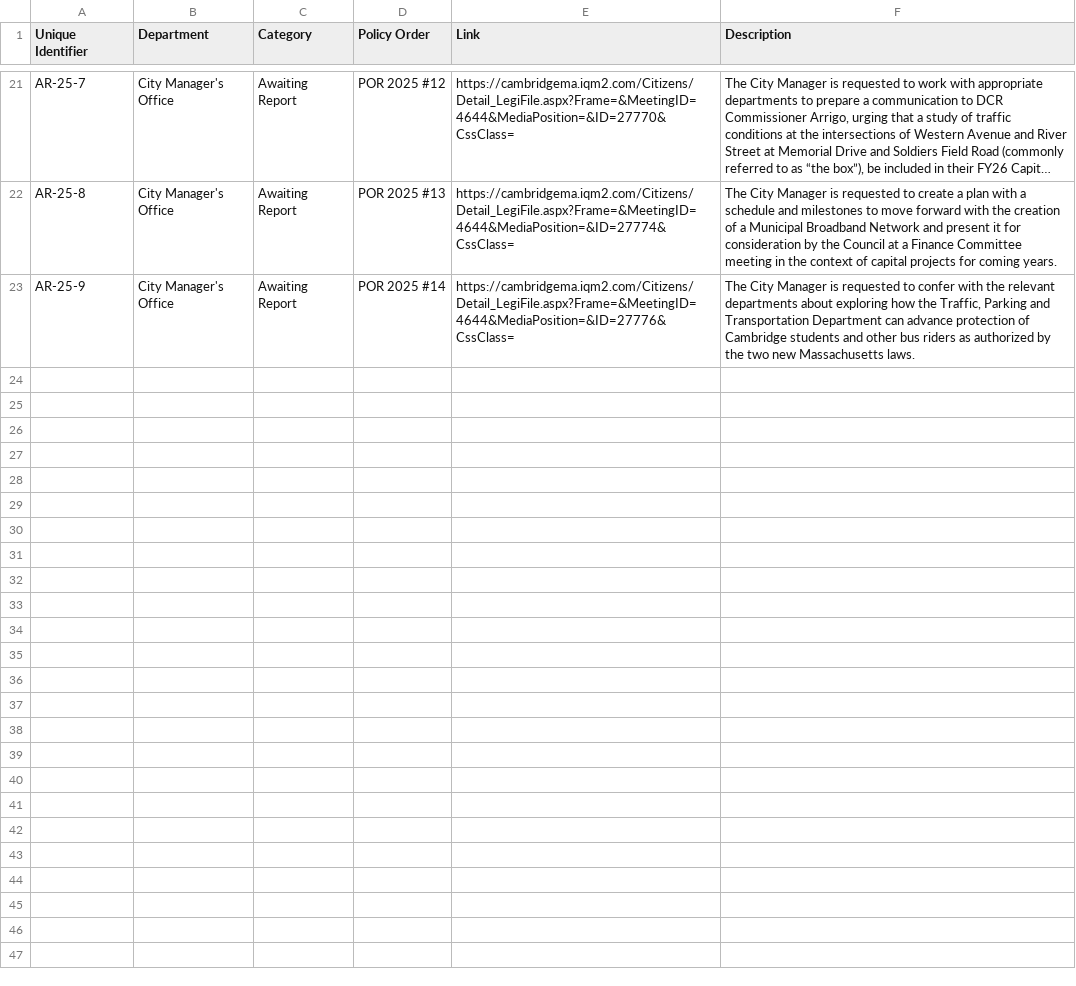
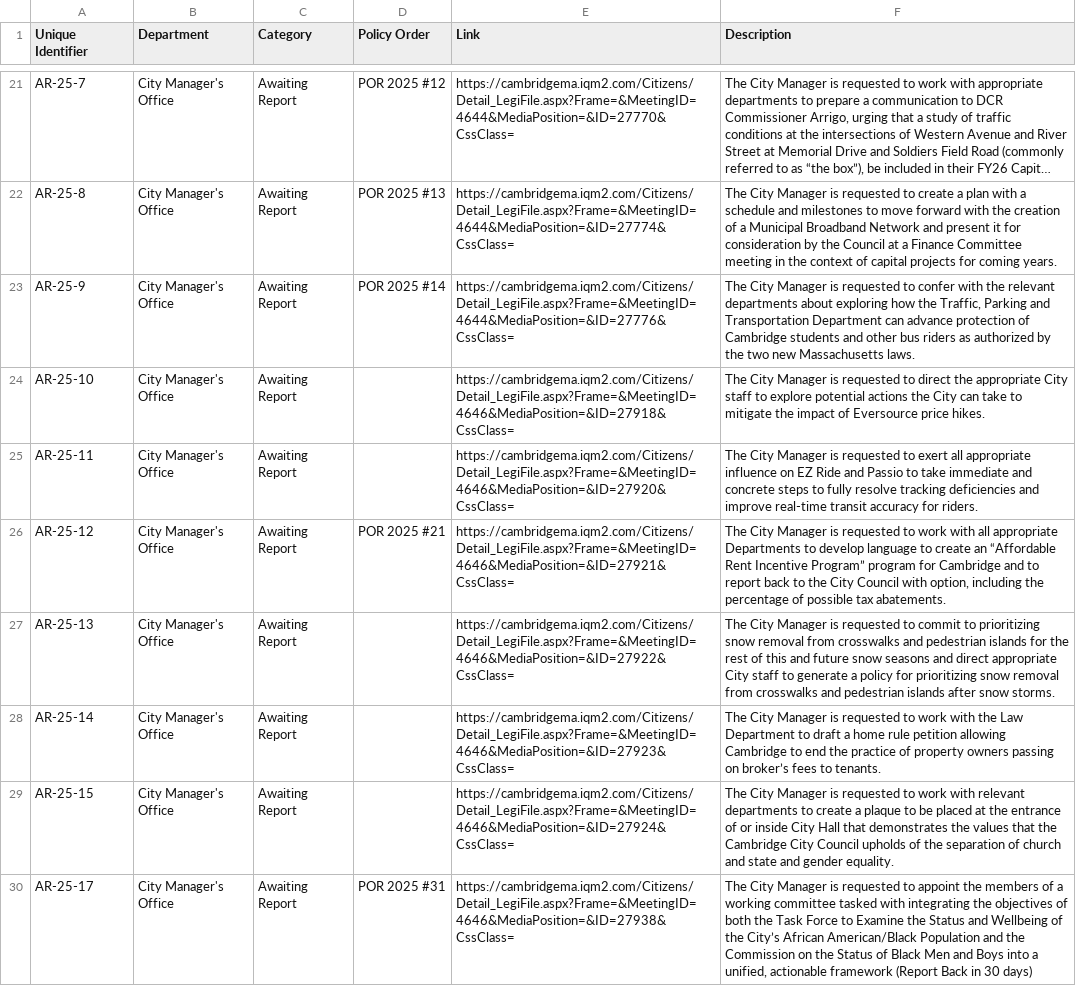
Before and after one commit to cjfman/Cambridge-Review, a CSV file: meeting_data/processed/2025/awaiting_reports.csv, drawn as a sheet; only a part is shown, gaps mark what is left out; long unchanged cells end in …; the diff covers the shown part only; the diff names each change by its address in the sheet, - before the commit and + after, or states it on an @@ line.

```diff
--- a/meeting_data/processed/2025/awaiting_reports.csv
+++ b/meeting_data/processed/2025/awaiting_reports.csv
+row 24: AR-25-10 | City Manager's Office | Awaiting Report |  | https://cambridgema.iqm2.com/Citizens/Detail_LegiFile.aspx?Frame=&MeetingID=4646&MediaPosition=&ID=27918&CssClass= | The City Manager is requested to direct the appropriate City staff to explore potential actions the City can take to mitigate the impact of Eversource price hikes.
+row 25: AR-25-11 | City Manager's Office | Awaiting Report |  | https://cambridgema.iqm2.com/Citizens/Detail_LegiFile.aspx?Frame=&MeetingID=4646&MediaPosition=&ID=27920&CssClass= | The City Manager is requested to exert all appropriate influence on EZ Ride and Passio to take immediate and concrete steps to fully resolve tracking deficiencies and improve real-time transit accuracy for riders.
+row 26: AR-25-12 | City Manager's Office | Awaiting Report | POR 2025 #21 | https://cambridgema.iqm2.com/Citizens/Detail_LegiFile.aspx?Frame=&MeetingID=4646&MediaPosition=&ID=27921&CssClass= | The City Manager is requested to work with all appropriate Departments to develop language to create an “Affordable Rent Incentive Program” program for Cambridge and to report back to the City Council with option, including the percentage of possible tax abatements.
+row 27: AR-25-13 | City Manager's Office | Awaiting Report |  | https://cambridgema.iqm2.com/Citizens/Detail_LegiFile.aspx?Frame=&MeetingID=4646&MediaPosition=&ID=27922&CssClass= | The City Manager is requested to commit to prioritizing snow removal from crosswalks and pedestrian islands for the rest of this and future snow seasons and direct appropriate City staff to generate a policy for prioritizing snow removal from crosswalks and pedestrian islands after snow storms.
+row 28: AR-25-14 | City Manager's Office | Awaiting Report |  | https://cambridgema.iqm2.com/Citizens/Detail_LegiFile.aspx?Frame=&MeetingID=4646&MediaPosition=&ID=27923&CssClass= | The City Manager is requested to work with the Law Department to draft a home rule petition allowing Cambridge to end the practice of property owners passing on broker’s fees to tenants.
+row 29: AR-25-15 | City Manager's Office | Awaiting Report |  | https://cambridgema.iqm2.com/Citizens/Detail_LegiFile.aspx?Frame=&MeetingID=4646&MediaPosition=&ID=27924&CssClass= | The City Manager is requested to work with relevant departments to create a plaque to be placed at the entrance of or inside City Hall that demonstrates the values that the Cambridge City Council upholds of the separation of church and state and gender equality.
+row 30: AR-25-17 | City Manager's Office | Awaiting Report | POR 2025 #31 | https://cambridgema.iqm2.com/Citizens/Detail_LegiFile.aspx?Frame=&MeetingID=4646&MediaPosition=&ID=27938&CssClass= | The City Manager is requested to appoint the members of a working committee tasked with integrating the objectives of both the Task Force to Examine the Status and Wellbeing of the City’s African American/Black Population and the Commission on the Status of Black Men and Boys into a unified, actionable framework (Report Back in 30 days)
```
Also changed, not shown: 7 added rows elsewhere in this file, meeting_data/processed/2025/applications_and_petitions.csv, meeting_data/processed/2025/ordinances.csv, 5 other files.
